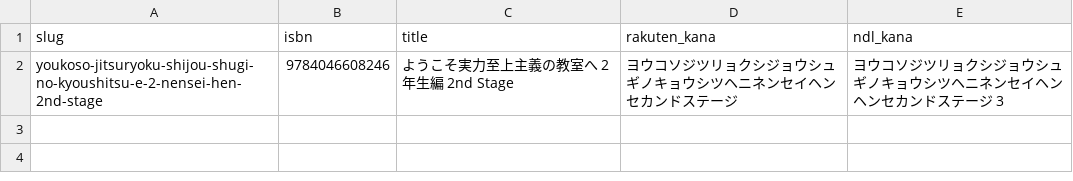
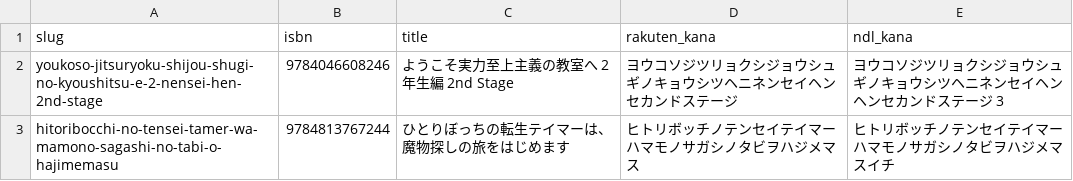
Before and after one commit to shuichi0725-cmyk/MANGAL, a TSV file: docs/production-diagnostics/kana-mismatch.tsv, drawn as a sheet; the diff names each change by its address in the sheet, - before the commit and + after, or states it on an @@ line.

```diff
--- a/docs/production-diagnostics/kana-mismatch.tsv
+++ b/docs/production-diagnostics/kana-mismatch.tsv
+row 3: hitoribocchi-no-tensei-tamer-wa-mamono-sagashi-no-tabi-o-hajimemasu | 9784813767244 | ひとりぼっちの転生テイマーは、魔物探しの旅をはじめます | ヒトリボッチノテンセイテイマーハマモノサガシノタビヲハジメマス | ヒトリボッチノテンセイテイマーハマモノサガシノタビヲハジメマスイチ
```
Also changed, not shown: 1 other file.
